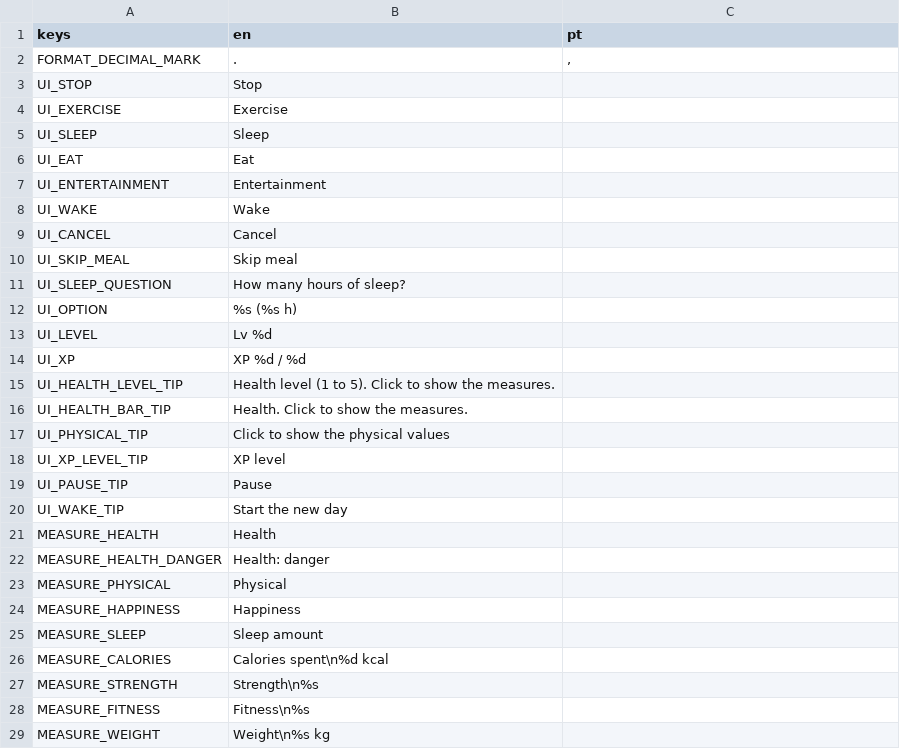
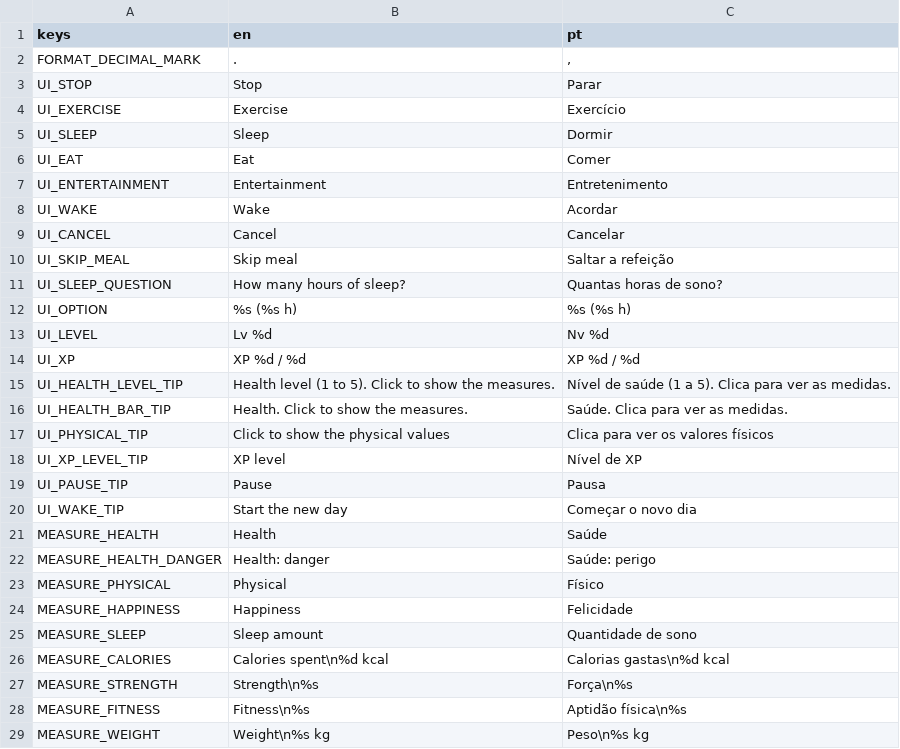
Before and after one commit to RomesQuiet/bio-streams-CMP, a CSV file: translations/strings.csv, drawn as a sheet; only a part is shown; the diff covers the shown part only.

```diff
--- a/translations/strings.csv
+++ b/translations/strings.csv
@@ -2,28 +2,28 @@ keys,en,pt
 FORMAT_DECIMAL_MARK,.,","
-UI_STOP,Stop,
-UI_EXERCISE,Exercise,
-UI_SLEEP,Sleep,
-UI_EAT,Eat,
-UI_ENTERTAINMENT,Entertainment,
-UI_WAKE,Wake,
-UI_CANCEL,Cancel,
-UI_SKIP_MEAL,Skip meal,
-UI_SLEEP_QUESTION,How many hours of sleep?,
-UI_OPTION,%s (%s h),
-UI_LEVEL,Lv %d,
-UI_XP,XP %d / %d,
-UI_HEALTH_LEVEL_TIP,Health level (1 to 5). Click to show the measures.,
-UI_HEALTH_BAR_TIP,Health. Click to show the measures.,
-UI_PHYSICAL_TIP,Click to show the physical values,
-UI_XP_LEVEL_TIP,XP level,
-UI_PAUSE_TIP,Pause,
-UI_WAKE_TIP,Start the new day,
-MEASURE_HEALTH,Health,
-MEASURE_HEALTH_DANGER,Health: danger,
-MEASURE_PHYSICAL,Physical,
-MEASURE_HAPPINESS,Happiness,
-MEASURE_SLEEP,Sleep amount,
-MEASURE_CALORIES,Calories spent\n%d kcal,
-MEASURE_STRENGTH,Strength\n%s,
-MEASURE_FITNESS,Fitness\n%s,
-MEASURE_WEIGHT,Weight\n%s kg,
+UI_STOP,Stop,Parar
+UI_EXERCISE,Exercise,Exercício
+UI_SLEEP,Sleep,Dormir
+UI_EAT,Eat,Comer
+UI_ENTERTAINMENT,Entertainment,Entretenimento
+UI_WAKE,Wake,Acordar
+UI_CANCEL,Cancel,Cancelar
+UI_SKIP_MEAL,Skip meal,Saltar a refeição
+UI_SLEEP_QUESTION,How many hours of sleep?,Quantas horas de sono?
+UI_OPTION,%s (%s h),%s (%s h)
+UI_LEVEL,Lv %d,Nv %d
+UI_XP,XP %d / %d,XP %d / %d
+UI_HEALTH_LEVEL_TIP,Health level (1 to 5). Click to show the measures.,Nível de saúde (1 a 5). Clica para ver as medidas.
+UI_HEALTH_BAR_TIP,Health. Click to show the measures.,Saúde. Clica para ver as medidas.
+UI_PHYSICAL_TIP,Click to show the physical values,Clica para ver os valores físicos
+UI_XP_LEVEL_TIP,XP level,Nível de XP
+UI_PAUSE_TIP,Pause,Pausa
+UI_WAKE_TIP,Start the new day,Começar o novo dia
+MEASURE_HEALTH,Health,Saúde
+MEASURE_HEALTH_DANGER,Health: danger,Saúde: perigo
+MEASURE_PHYSICAL,Physical,Físico
+MEASURE_HAPPINESS,Happiness,Felicidade
+MEASURE_SLEEP,Sleep amount,Quantidade de sono
+MEASURE_CALORIES,Calories spent\n%d kcal,Calorias gastas\n%d kcal
+MEASURE_STRENGTH,Strength\n%s,Força\n%s
+MEASURE_FITNESS,Fitness\n%s,Aptidão física\n%s
+MEASURE_WEIGHT,Weight\n%s kg,Peso\n%s kg
```
Also changed, not shown: 50 edited cells elsewhere in this file.
